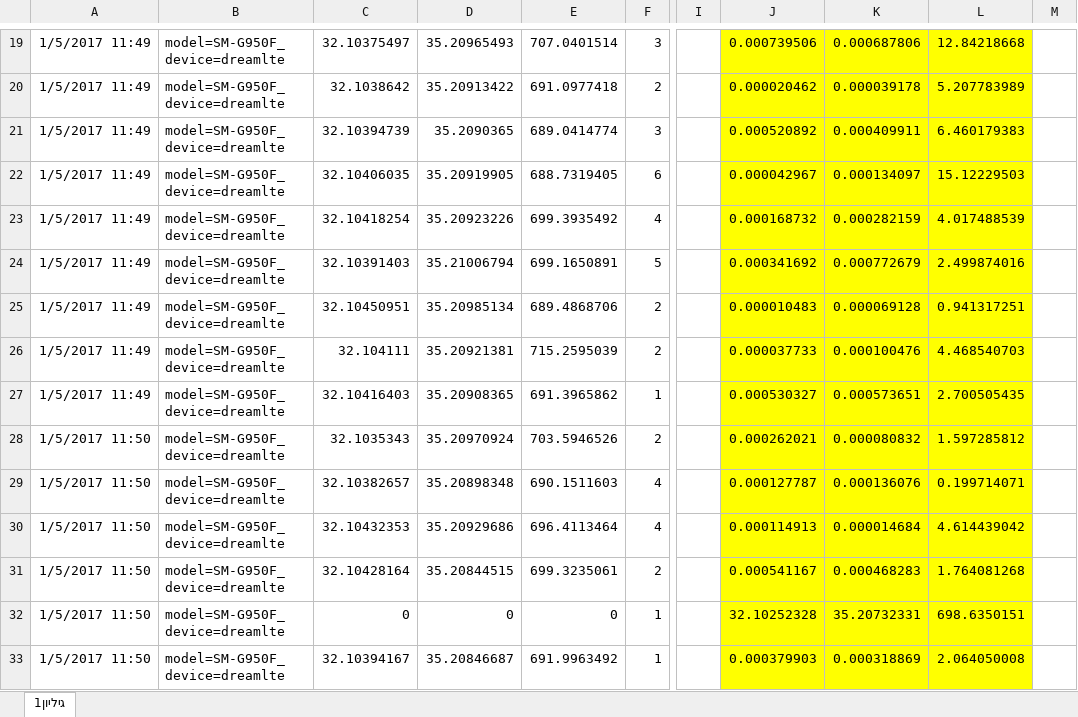
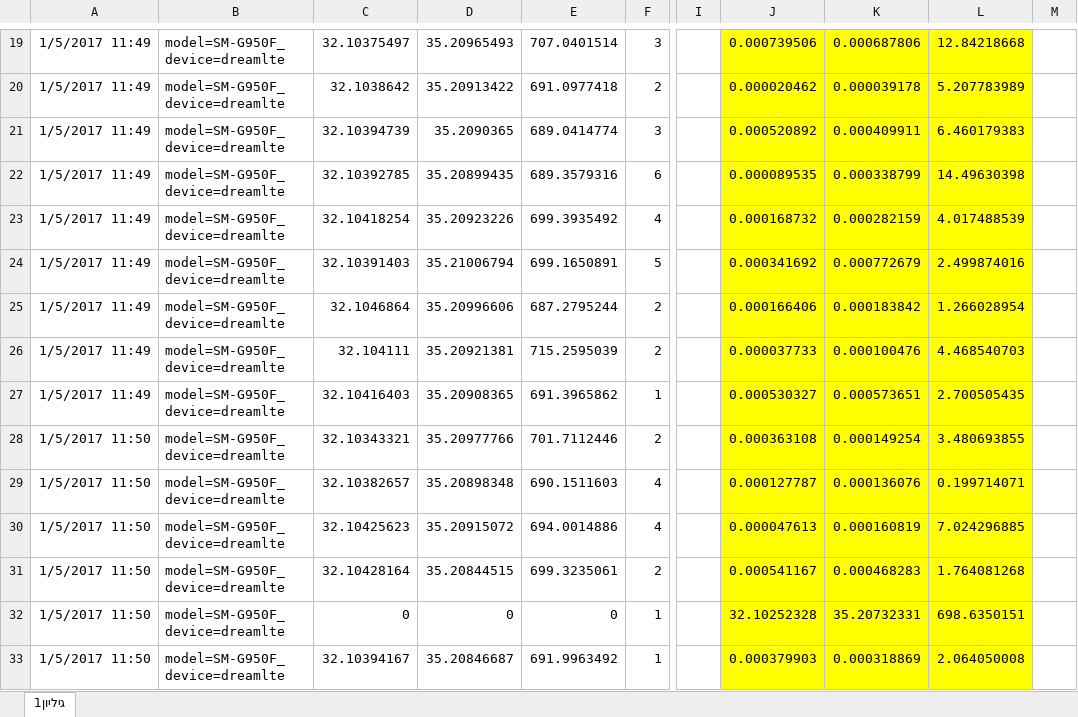
Before and after one commit to mixmind/OOP, an Excel workbook: files/OOP - report/אלגוריתם 2.xlsx, sheet גיליון1, drawn as a sheet; only a part is shown, gaps mark what is left out; values as stored, in another font and other column widths than the file's, no borders; the diff covers the shown part only; the diff names each change by its address in the sheet, - before the commit and + after, or states it on an @@ line.

```diff
--- a/files/OOP - report/אלגוריתם 2.xlsx (sheet גיליון1)
+++ b/files/OOP - report/אלגוריתם 2.xlsx (sheet גיליון1)
-C22: 32.10406035
+C22: 32.10392785
-D22: 35.20919905
+D22: 35.20899435
-E22: 688.7319405
+E22: 689.3579316
-J22: 0.000042967
+J22: 0.000089535
-K22: 0.000134097
+K22: 0.000338799
-L22: 15.12229503
+L22: 14.49630398
-C25: 32.10450951
+C25: 32.1046864
-D25: 35.20985134
+D25: 35.20996606
-E25: 689.4868706
+E25: 687.2795244
-J25: 0.000010483
+J25: 0.000166406
-K25: 0.000069128
+K25: 0.000183842
-L25: 0.941317251
+L25: 1.266028954
-C28: 32.1035343
+C28: 32.10343321
-D28: 35.20970924
+D28: 35.20977766
-E28: 703.5946526
+E28: 701.7112446
-J28: 0.000262021
+J28: 0.000363108
-K28: 0.000080832
+K28: 0.000149254
-L28: 1.597285812
+L28: 3.480693855
-C30: 32.10432353
+C30: 32.10425623
-D30: 35.20929686
+D30: 35.20915072
-E30: 696.4113464
+E30: 694.0014886
-J30: 0.000114913
+J30: 0.000047613
-K30: 0.000014684
+K30: 0.000160819
-L30: 4.614439042
+L30: 7.024296885
```
Also changed, not shown: 36 edited cells elsewhere in this sheet, 7 other files.
